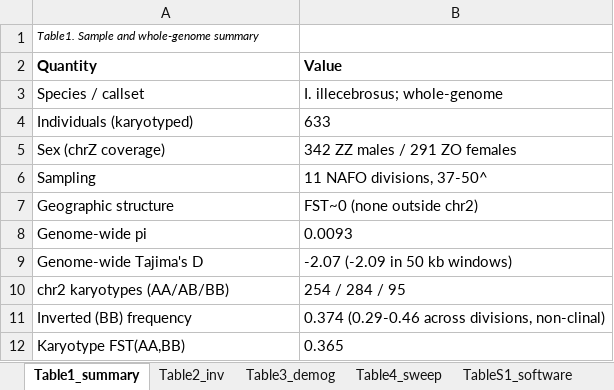
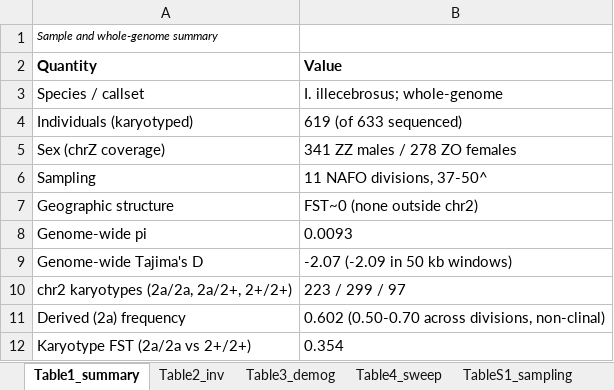
Before and after one commit to stsmall/Illex_popgen, an Excel workbook: tables_export/illex_tables.xlsx, sheet Table1_summary, drawn as a sheet; values as stored, in another font and other column widths than the file's, no borders; removed rows and columns are numbered as before the commit, all else as after; the diff names each change by its address in the sheet, - before the commit and + after, or states it on an @@ line.

Commit message:
Table exports: number from the compiled labels and regenerate all 14
scripts/export_tables.py wrote bare-label CSVs (e.g. geo.csv) into scripts/tables_export
and skipped the \input tables, so the committed TableS*_*.csv had hand-set names and
stale content (old karyotypes 254/284/95, AA/BB naming, pre-renumbering numbers).
The script now reads every table source (main, supplement, software, sampling,
pi_blocks and inversion_gene tables, including longtable and tabularx), takes each
table's number from main.aux / supplement.aux, writes tables_export/Table<N>_<label>.csv
and one sheet per table in illex_tables.xlsx, in manuscript order, and no longer cuts
captions at decimal points. Six files under old numbers removed; index updated.

```diff
--- a/tables_export/illex_tables.xlsx (sheet Table1_summary)
+++ b/tables_export/illex_tables.xlsx (sheet Table1_summary)
-sheet tab: TableS1_software
+sheet tab: TableS1_sampling
-A1 (Quantity): Table1. Sample and whole-genome summary
+A1 (Quantity): Sample and whole-genome summary
-B4 (Value): 633
+B4 (Value): 619 (of 633 sequenced)
-B5 (Value): 342 ZZ males / 291 ZO females
+B5 (Value): 341 ZZ males / 278 ZO females
-row 10: chr2 karyotypes (AA/AB/BB) | 254 / 284 / 95
+row 10: chr2 karyotypes (2a/2a, 2a/2+, 2+/2+) | 223 / 299 / 97
-A11 (Quantity): Inverted (BB) frequency
+A11 (Quantity): Derived (2a) frequency
-B11 (Value): 0.374 (0.29-0.46 across divisions,…
+B11 (Value): 0.602 (0.50-0.70 across divisions,…
-row 12: Karyotype FST(AA,BB) | 0.365
+row 12: Karyotype FST (2a/2a vs 2+/2+) | 0.354
```
Also changed, not shown: sheet TableS1_sampling, sheet TableS5_piblocks, sheet TableS4_invgenes, sheet TableS6_goenrich, sheet TableS3_coindetii, sheet Table2_inv, 3 more sheets, other sheet tabs, 19 other files.
